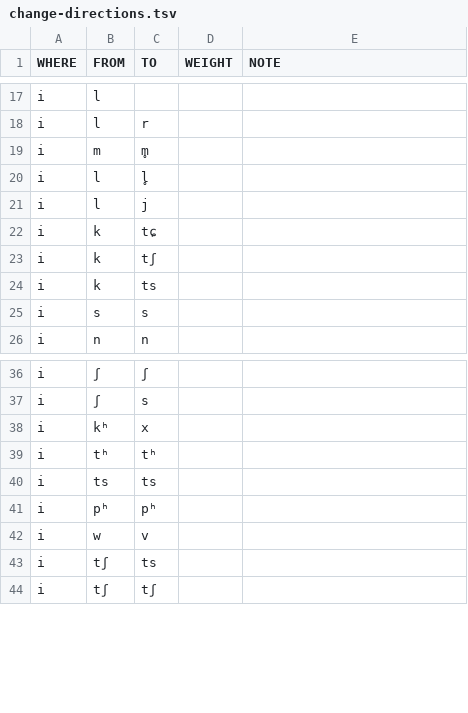
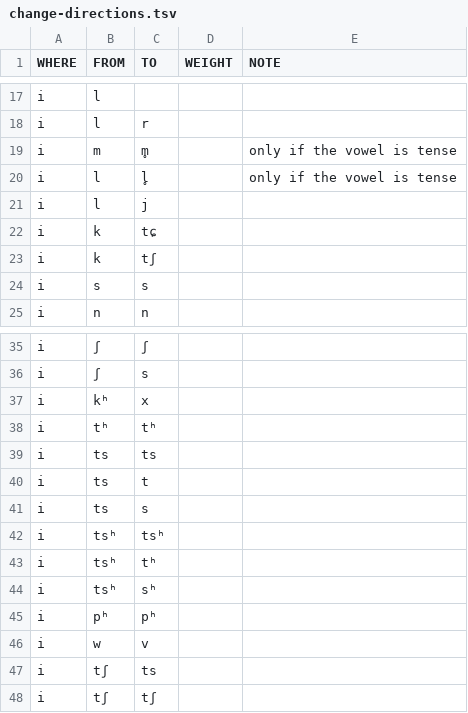
Before and after one commit to digling/burmish, a TSV file: reconstruction/change-directions.tsv, drawn as a sheet; only a part is shown, gaps mark what is left out.

Commit message:
Update change-directions.tsv

```diff
--- a/reconstruction/change-directions.tsv
+++ b/reconstruction/change-directions.tsv
@@ -18,4 +18,4 @@ i	l
 i	l	r		
-i	m	m̥		
-i	l	l̥		
+i	m	m̥		only if the vowel is tense		
+i	l	l̥		only if the vowel is tense
 i	l	j		
@@ -23,3 +23,2 @@ i	k	tɕ
 i	k	tʃ		
-i	k	ts		
 i	s	s		
@@ -40,2 +39,7 @@ i	tʰ	tʰ
 i	ts	ts		
+i	ts	t		
+i	ts	s
+i	tsʰ	tsʰ		
+i	tsʰ	tʰ		
+i	tsʰ	sʰ
 i	pʰ	pʰ		
```
